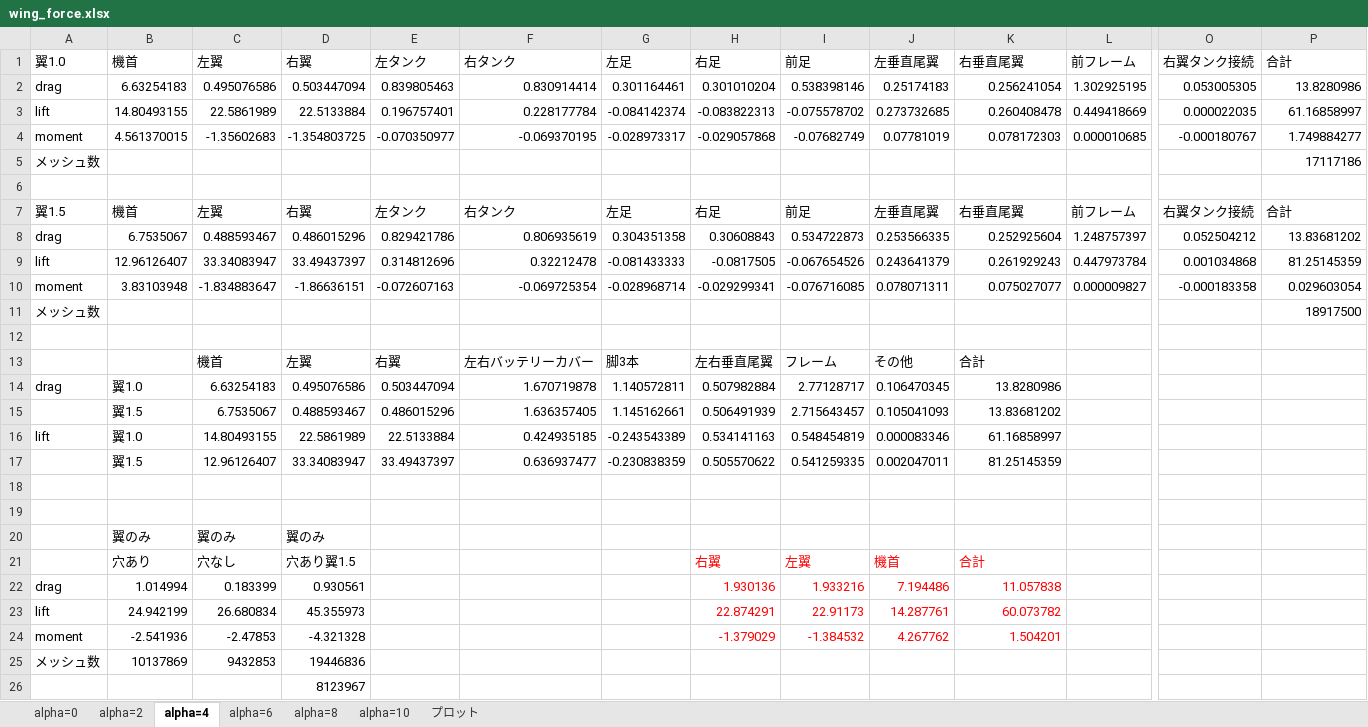
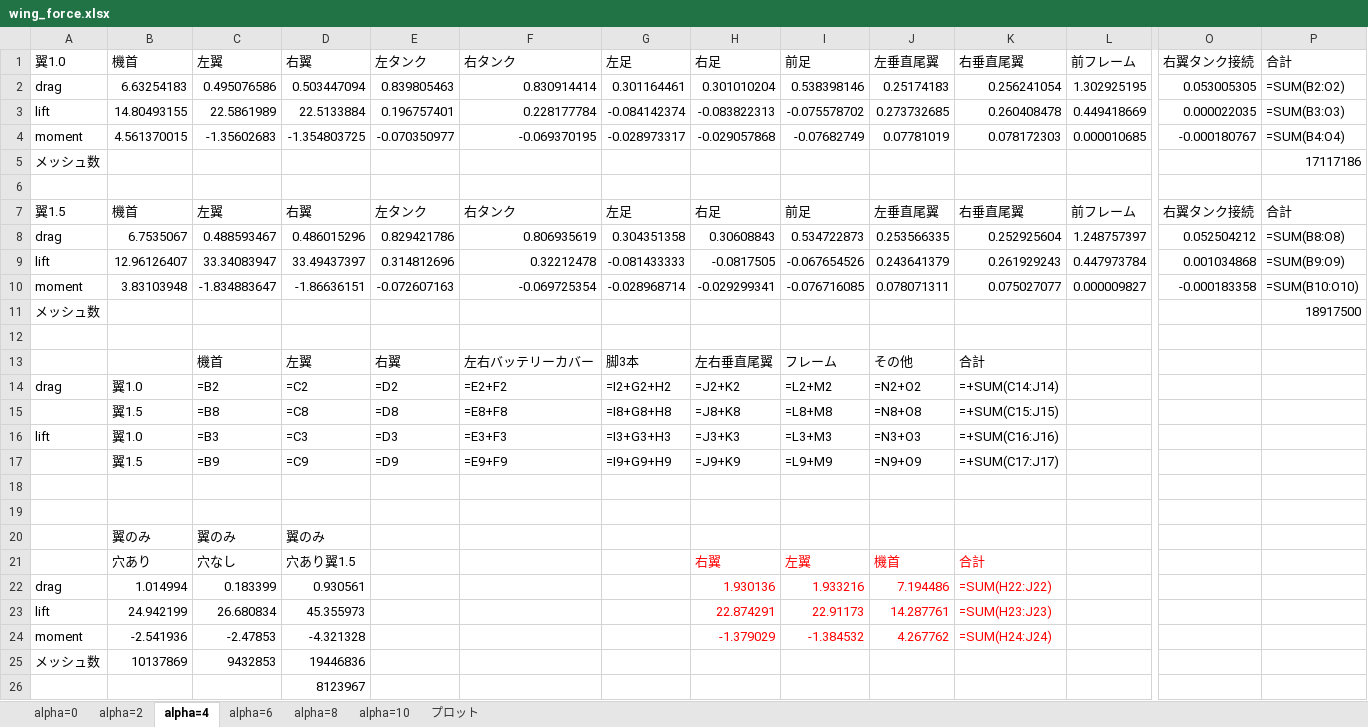
Before and after one commit to kouwaadaa/force_calc, an Excel workbook: wing_force.xlsx, sheet alpha=4, drawn as a sheet; only a part is shown, gaps mark what is left out; values as stored, in another font and other column widths than the file's, no borders; formulas without a stored value are shown as written; removed rows and columns are numbered as before the commit, all else as after; rows hold the shown columns only; the diff names each change by its address in the sheet, - before the commit and + after, or states it on an @@ line.

```diff
--- a/wing_force.xlsx (sheet alpha=4)
+++ b/wing_force.xlsx (sheet alpha=4)
-P2: 13.8280986
+P2: =SUM(B2:O2)
-P3: 61.16858997
+P3: =SUM(B3:O3)
-P4: 1.749884277
+P4: =SUM(B4:O4)
-P8: 13.83681202
+P8: =SUM(B8:O8)
-P9: 81.25145359
+P9: =SUM(B9:O9)
-P10: 0.029603054
+P10: =SUM(B10:O10)
-row 14: drag | 翼1.0 | 6.63254183 | 0.495076586 | 0.503447094 | 1.670719878 | 1.140572811 | 0.507982884 | 2.77128717 | 0.106470345 | 13.8280986
-row 15:  | 翼1.5 | 6.7535067 | 0.488593467 | 0.486015296 | 1.636357405 | 1.145162661 | 0.506491939 | 2.715643457 | 0.105041093 | 13.83681202
-row 16: lift | 翼1.0 | 14.80493155 | 22.5861989 | 22.5133884 | 0.424935185 | -0.243543389 | 0.534141163 | 0.548454819 | 0.000083346 | 61.16858997
-row 17:  | 翼1.5 | 12.96126407 | 33.34083947 | 33.49437397 | 0.636937477 | -0.230838359 | 0.505570622 | 0.541259335 | 0.002047011 | 81.25145359
+row 14: drag | 翼1.0 | =B2 | =C2 | =D2 | =E2+F2 | =I2+G2+H2 | =J2+K2 | =L2+M2 | =N2+O2 | =+SUM(C14:J14)
+row 15:  | 翼1.5 | =B8 | =C8 | =D8 | =E8+F8 | =I8+G8+H8 | =J8+K8 | =L8+M8 | =N8+O8 | =+SUM(C15:J15)
+row 16: lift | 翼1.0 | =B3 | =C3 | =D3 | =E3+F3 | =I3+G3+H3 | =J3+K3 | =L3+M3 | =N3+O3 | =+SUM(C16:J16)
+row 17:  | 翼1.5 | =B9 | =C9 | =D9 | =E9+F9 | =I9+G9+H9 | =J9+K9 | =L9+M9 | =N9+O9 | =+SUM(C17:J17)
-K22: 11.057838
+K22: =SUM(H22:J22)
-K23: 60.073782
+K23: =SUM(H23:J23)
-K24: 1.504201
+K24: =SUM(H24:J24)
```
Also changed, not shown: sheet alpha=0, sheet プロット, sheet alpha=10, sheet alpha=2, sheet alpha=6, sheet alpha=8, charts or pictures, 43 other files.
